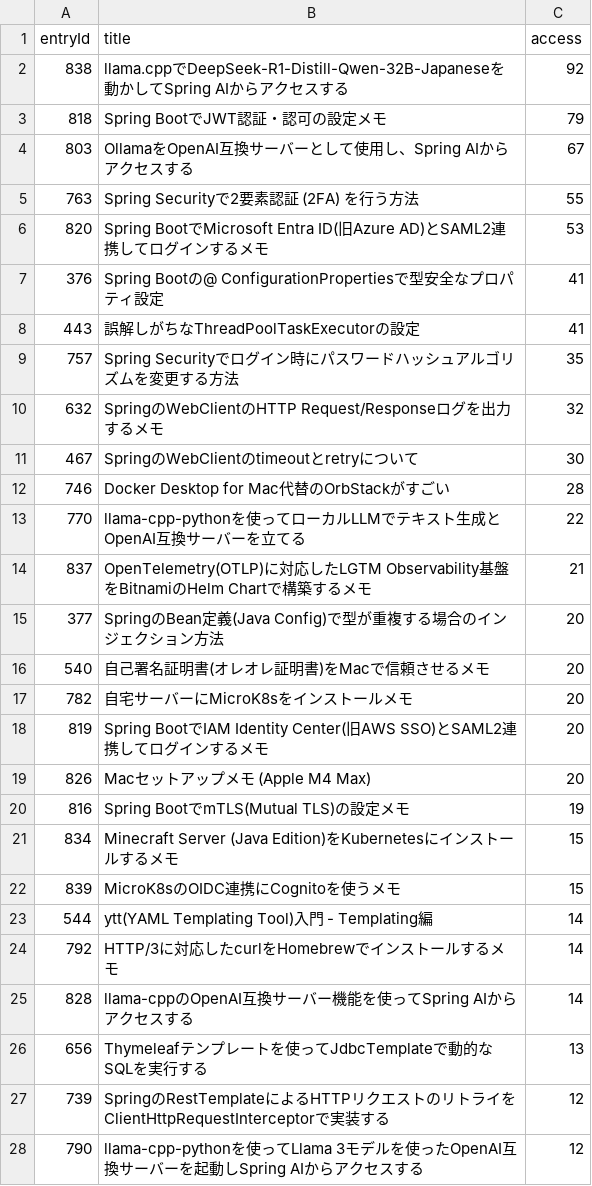
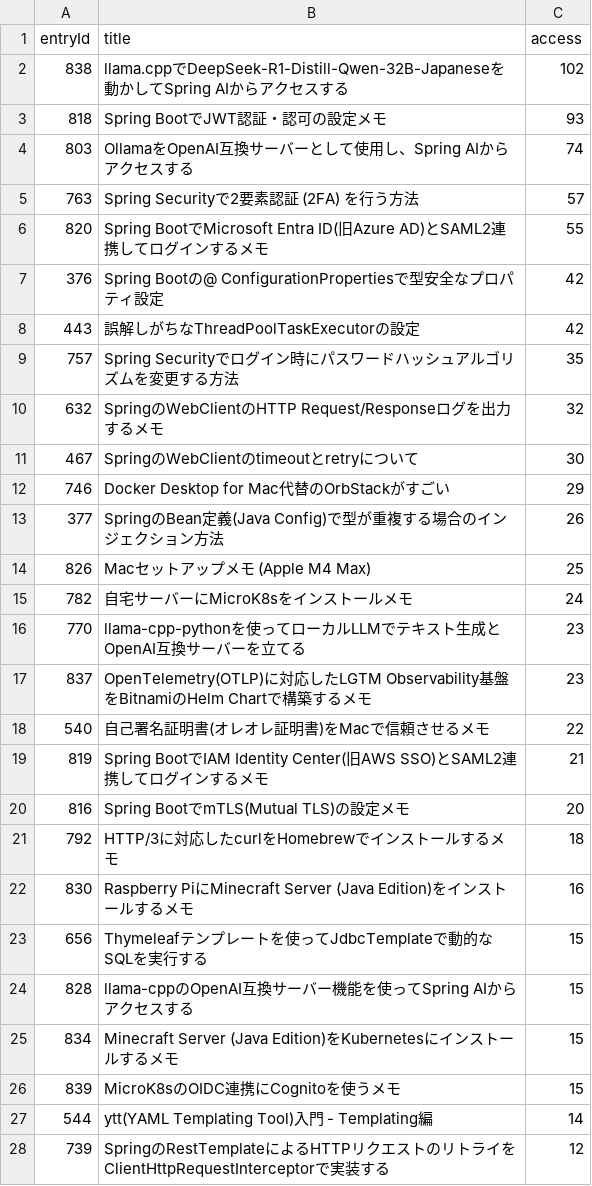
Before and after one commit to categolj/access-report, a CSV file: 2025-02-10_2025-02-16/countersByEntryId.csv, drawn as a sheet; only a part is shown; the shorter side is filled out with more unchanged rows; the diff covers the shown part only.

```diff
--- a/2025-02-10_2025-02-16/countersByEntryId.csv
+++ b/2025-02-10_2025-02-16/countersByEntryId.csv
@@ -1,9 +1,9 @@
 entryId,title,access
-838,llama.cppでDeepSeek-R1-Distill-Qwen-32B-Japaneseを動かしてSpring AIからアクセスする,92
-818,Spring BootでJWT認証・認可の設定メモ,79
-803,OllamaをOpenAI互換サーバーとして使用し、Spring AIからアクセスする,67
-763,Spring Securityで2要素認証 (2FA) を行う方法,55
-820,Spring BootでMicrosoft Entra ID(旧Azure AD)とSAML2連携してログインするメモ,53
-376,Spring Bootの@ ConfigurationPropertiesで型安全なプロパティ設定,41
-443,誤解しがちなThreadPoolTaskExecutorの設定,41
+838,llama.cppでDeepSeek-R1-Distill-Qwen-32B-Japaneseを動かしてSpring AIからアクセスする,102
+818,Spring BootでJWT認証・認可の設定メモ,93
+803,OllamaをOpenAI互換サーバーとして使用し、Spring AIからアクセスする,74
+763,Spring Securityで2要素認証 (2FA) を行う方法,57
+820,Spring BootでMicrosoft Entra ID(旧Azure AD)とSAML2連携してログインするメモ,55
+376,Spring Bootの@ ConfigurationPropertiesで型安全なプロパティ設定,42
+443,誤解しがちなThreadPoolTaskExecutorの設定,42
 757,Spring Securityでログイン時にパスワードハッシュアルゴリズムを変更する方法,35
@@ -11,11 +11,15 @@ entryId,title,access
 467,SpringのWebClientのtimeoutとretryについて,30
-746,Docker Desktop for Mac代替のOrbStackがすごい,28
-770,llama-cpp-pythonを使ってローカルLLMでテキスト生成とOpenAI互換サーバーを立てる,22
-837,OpenTelemetry(OTLP)に対応したLGTM Observability基盤をBitnamiのHelm Chartで構築するメモ,21
-377,SpringのBean定義(Java Config)で型が重複する場合のインジェクション方法,20
-540,自己署名証明書(オレオレ証明書)をMacで信頼させるメモ,20
-782,自宅サーバーにMicroK8sをインストールメモ,20
-819,Spring BootでIAM Identity Center(旧AWS SSO)とSAML2連携してログインするメモ,20
-826,Macセットアップメモ (Apple M4 Max),20
-816,Spring BootでmTLS(Mutual TLS)の設定メモ,19
+746,Docker Desktop for Mac代替のOrbStackがすごい,29
+377,SpringのBean定義(Java Config)で型が重複する場合のインジェクション方法,26
+826,Macセットアップメモ (Apple M4 Max),25
+782,自宅サーバーにMicroK8sをインストールメモ,24
+770,llama-cpp-pythonを使ってローカルLLMでテキスト生成とOpenAI互換サーバーを立てる,23
+837,OpenTelemetry(OTLP)に対応したLGTM Observability基盤をBitnamiのHelm Chartで構築するメモ,23
+540,自己署名証明書(オレオレ証明書)をMacで信頼させるメモ,22
+819,Spring BootでIAM Identity Center(旧AWS SSO)とSAML2連携してログインするメモ,21
+816,Spring BootでmTLS(Mutual TLS)の設定メモ,20
+792,HTTP/3に対応したcurlをHomebrewでインストールするメモ,18
+830,Raspberry PiにMinecraft Server (Java Edition)をインストールするメモ,16
+656,Thymeleafテンプレートを使ってJdbcTemplateで動的なSQLを実行する,15
+828,llama-cppのOpenAI互換サーバー機能を使ってSpring AIからアクセスする,15
 834,Minecraft Server (Java Edition)をKubernetesにインストールするメモ,15
@@ -23,5 +27,2 @@ entryId,title,access
 544,ytt(YAML Templating Tool)入門 - Templating編,14
-792,HTTP/3に対応したcurlをHomebrewでインストールするメモ,14
-828,llama-cppのOpenAI互換サーバー機能を使ってSpring AIからアクセスする,14
-656,Thymeleafテンプレートを使ってJdbcTemplateで動的なSQLを実行する,13
 739,SpringのRestTemplateによるHTTPリクエストのリトライをClientHttpRequestInterceptorで実装する,12
```
Also changed, not shown: 22 added rows and 16 removed rows elsewhere in this file.
